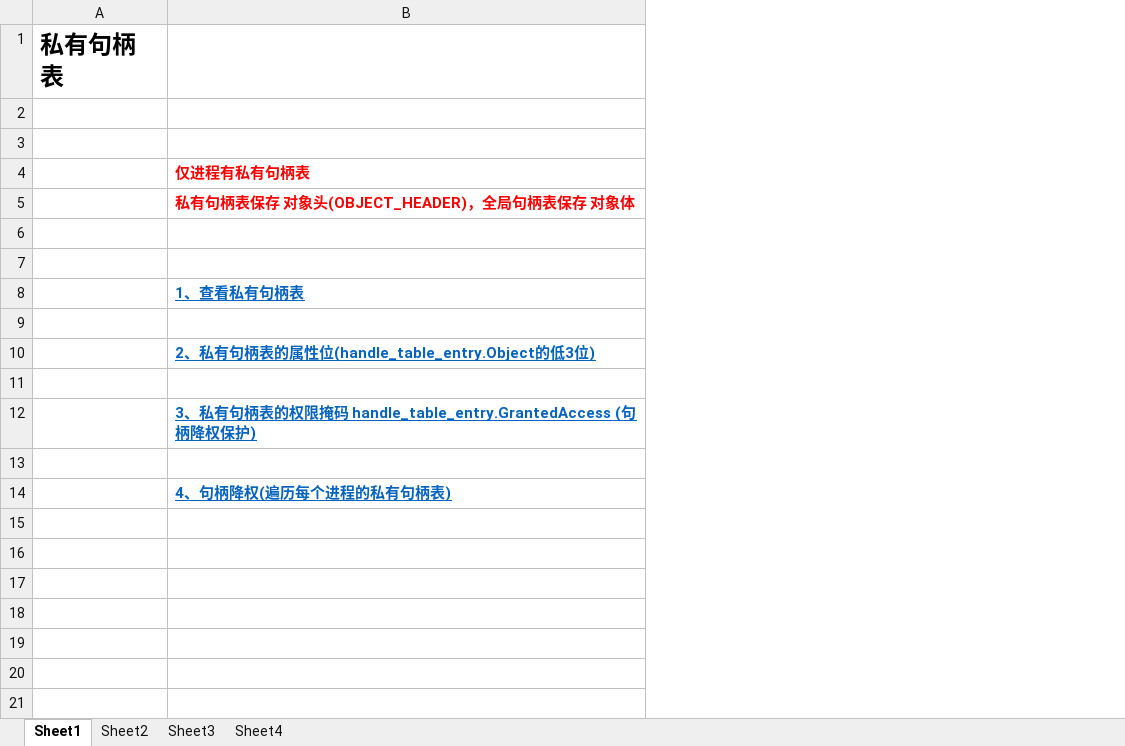
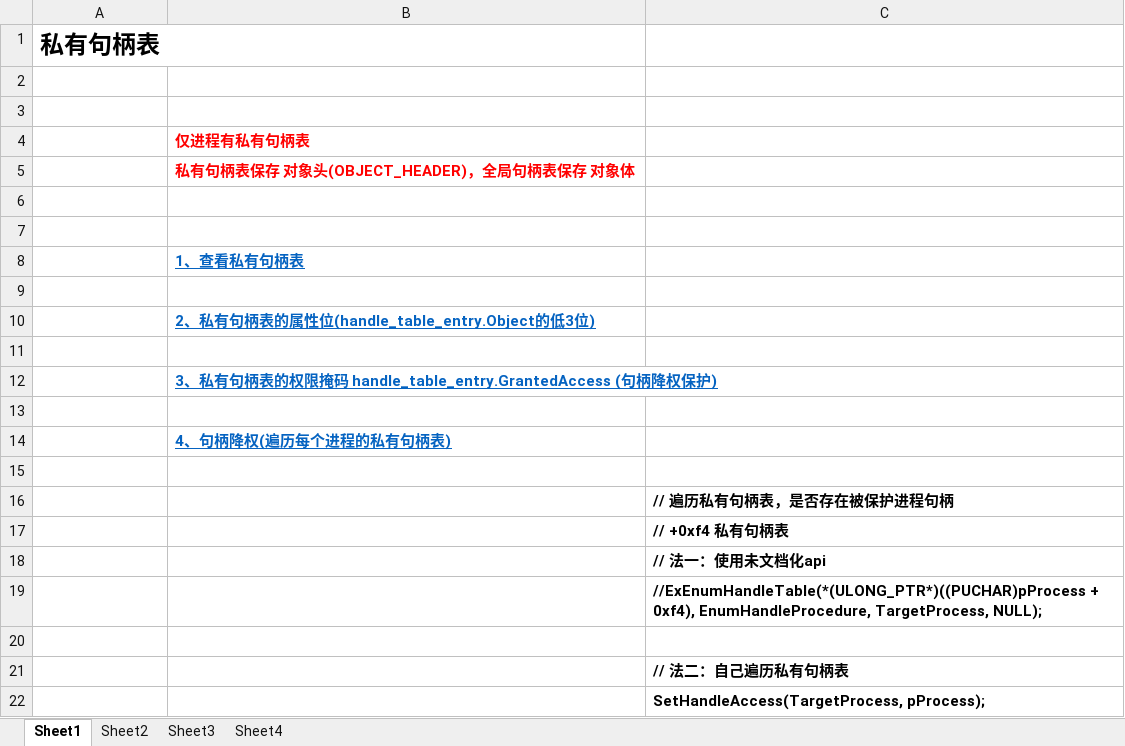
Before and after one commit to wufake70/mySoftwareReverse, an Excel workbook: 12_HandleTable/02 私有句柄表 句柄降权保护.xlsx, sheet Sheet1, drawn as a sheet; values as stored, in another font and other column widths than the file's, no borders; the diff names each change by its address in the sheet, - before the commit and + after, or states it on an @@ line.

Commit message:
2024-08-08 20:21:25.62

```diff
--- a/12_HandleTable/02 私有句柄表 句柄降权保护.xlsx (sheet Sheet1)
+++ b/12_HandleTable/02 私有句柄表 句柄降权保护.xlsx (sheet Sheet1)
+column C, empty
+row 15: (empty)
+row 16:  |  | // 遍历私有句柄表，是否存在被保护进程句柄
+row 17:  |  | // +0xf4 私有句柄表
+row 18:  |  | // 法一：使用未文档化api
+row 19:  |  | //ExEnumHandleTable(*(ULONG_PTR*)((PUCHAR)pProcess + 0xf4), EnumHandleProcedure, TargetProcess, NULL);
+row 20: (empty)
+row 21:  |  | // 法二：自己遍历私有句柄表
+row 22:  |  | SetHandleAccess(TargetProcess, pProcess);
```
